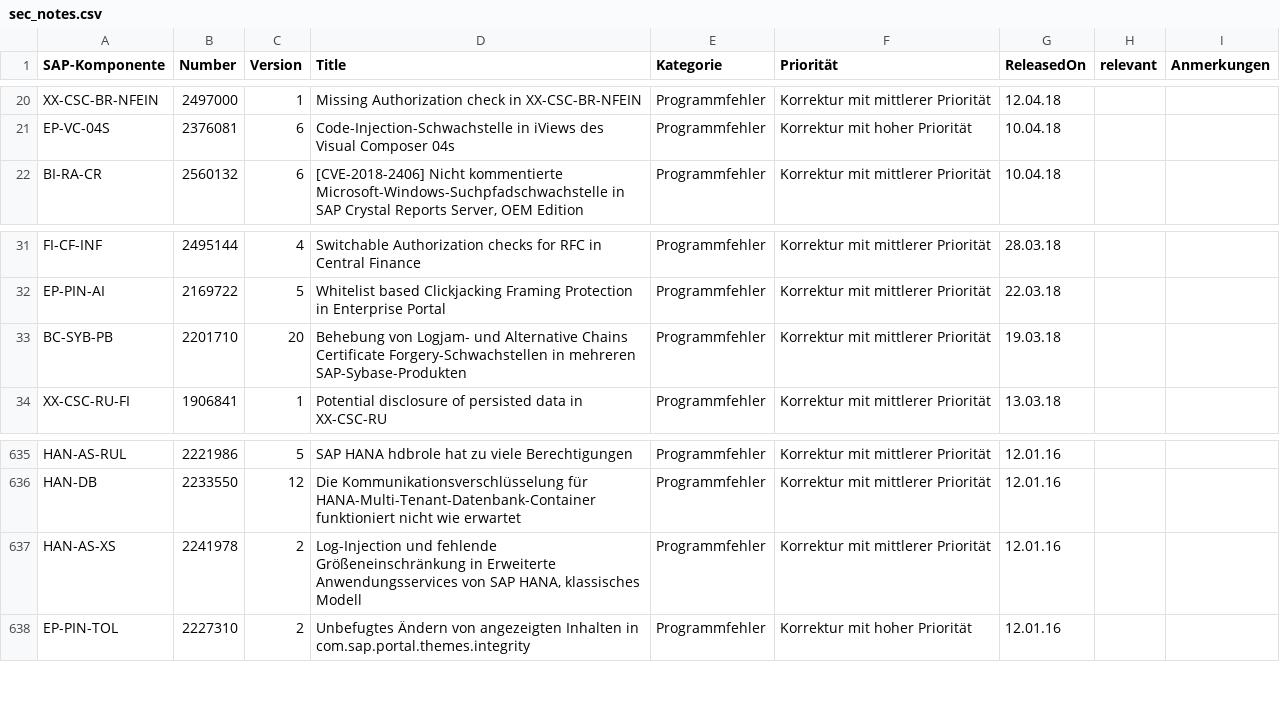
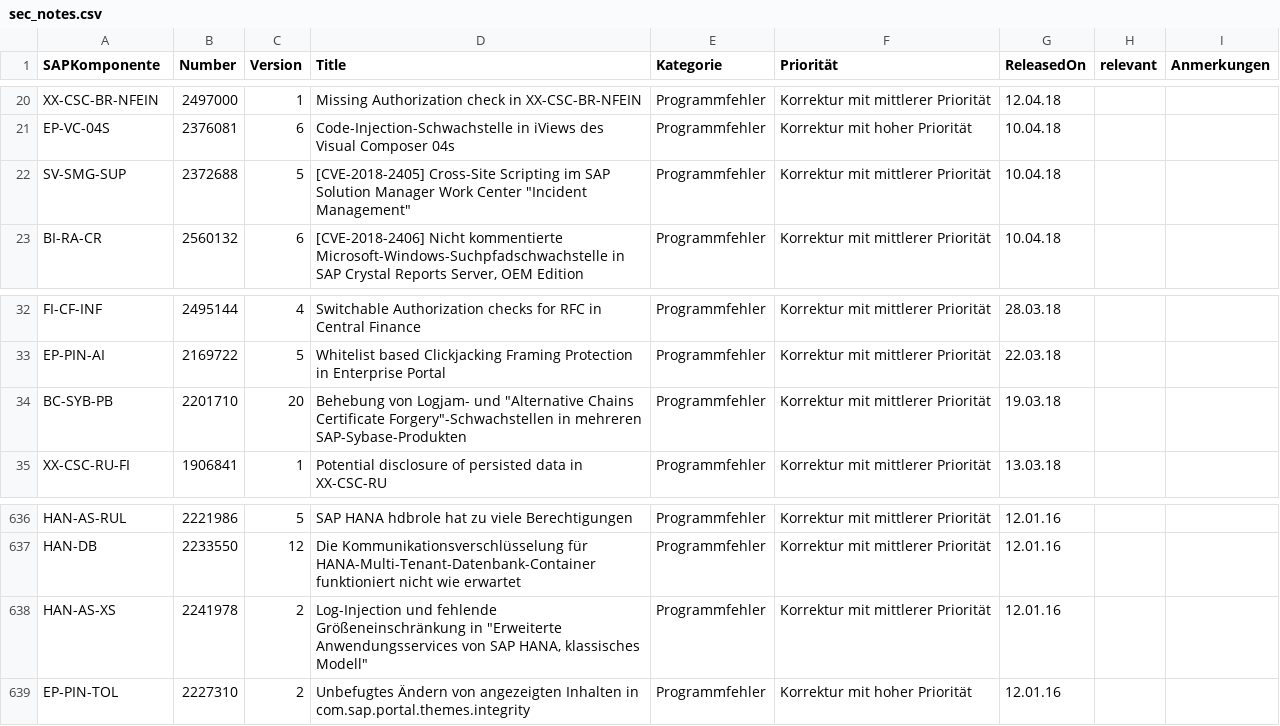
Before and after one commit to sbasischeck/sec_notes, a CSV file: files/sec_notes.csv, drawn as a sheet; only a part is shown, gaps mark what is left out; addresses are those after the commit; the diff names each change by its address in the sheet, - before the commit and + after, or states it on an @@ line.

Commit message:
Update sec_notes.csv

```diff
--- a/files/sec_notes.csv
+++ b/files/sec_notes.csv
-A1: SAP-Komponente
+A1: SAPKomponente
+row 22: SV-SMG-SUP | 2372688 | 5 | [CVE-2018-2405] Cross-Site Scripting im SAP Solution Manager Work Center "Incident Management" | Programmfehler | Korrektur mit mittlerer Priorität | 10.04.18
-D34 (Title): …Logjam- und Alternative Chains Certificate Forgery-Schwachstellen in mehreren…
+D34 (Title): …Logjam- und "Alternative Chains Certificate Forgery"-Schwachstellen in mehreren…
-D638 (Title): …Größeneinschränkung in Erweiterte Anwendungsservices von SAP HANA, klassisches Modell
+D638 (Title): …Größeneinschränkung in "Erweiterte Anwendungsservices von SAP HANA, klassisches Modell"
```
